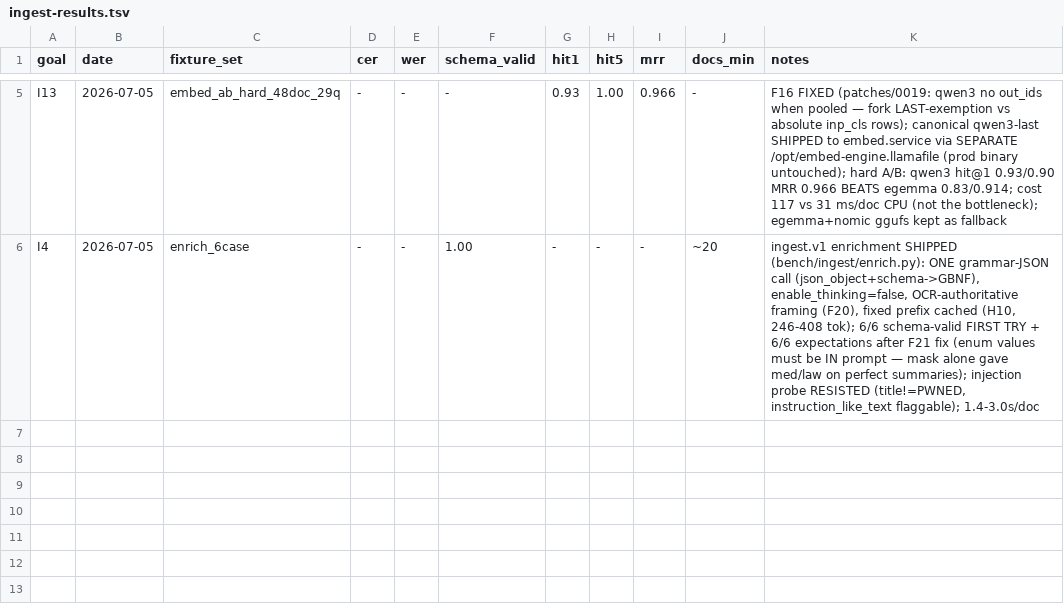
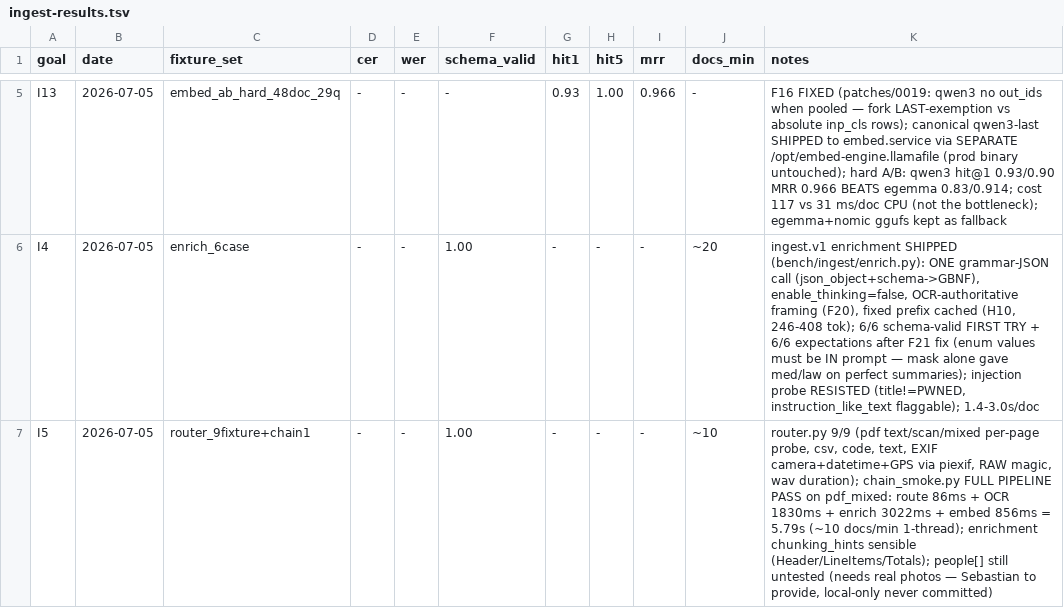
Before and after one commit to SEBK4C/Llamafile-gemma-4-12B-it-qat-q4_0-gguf-Inferance-And-embeddings, a TSV file: bench/ingest-results.tsv, drawn as a sheet; only a part is shown, gaps mark what is left out; the diff names each change by its address in the sheet, - before the commit and + after, or states it on an @@ line.

```diff
--- a/bench/ingest-results.tsv
+++ b/bench/ingest-results.tsv
+row 7: I5 | 2026-07-05 | router_9fixture+chain1 | - | - | 1.00 | - | - | - | ~10 | router.py 9/9 (pdf text/scan/mixed per-page probe, csv, code, text, EXIF camera+datetime+GPS via piexif, RAW magic, wav duration); chain_smoke.py FULL PIPELINE PASS on pdf_mixed: route 86ms + OCR 1830ms + enrich 3022ms + embed 856ms = 5.79s (~10 docs/min 1-thread); enrichment chunking_hints sensible (Header/LineItems/Totals); people[] still untested (needs real photos — Sebastian to provide, local-only never committed)
```
Also changed, not shown: 15 other files.
